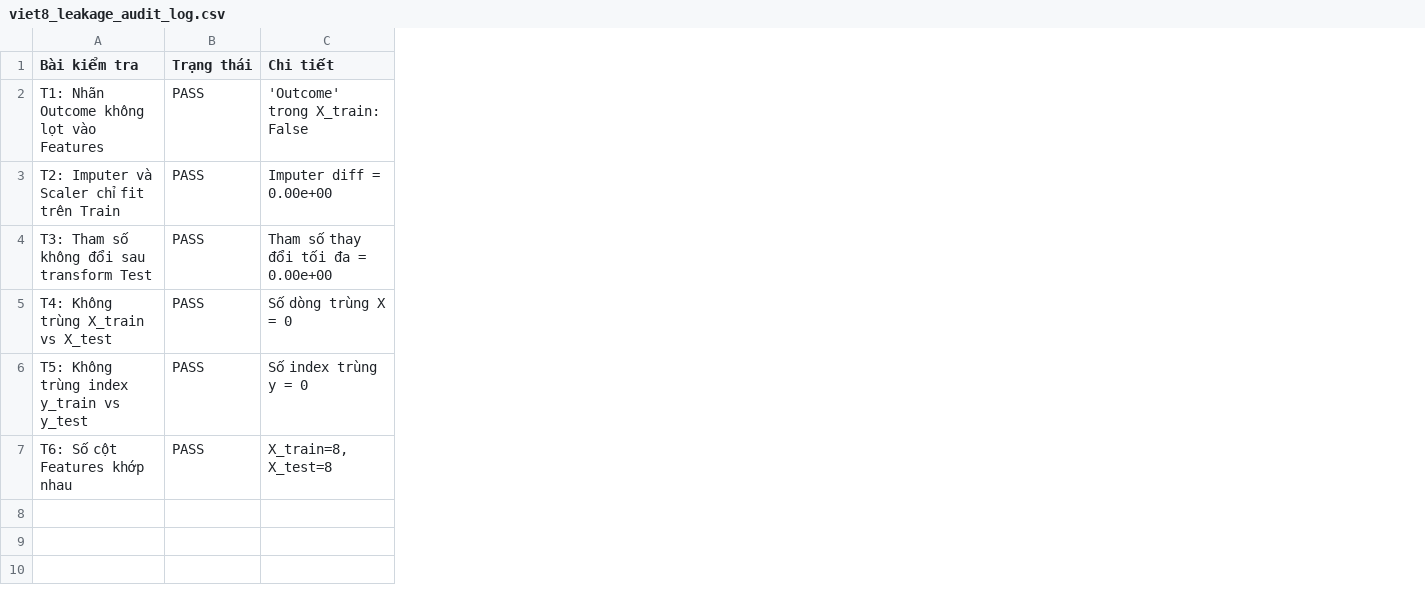
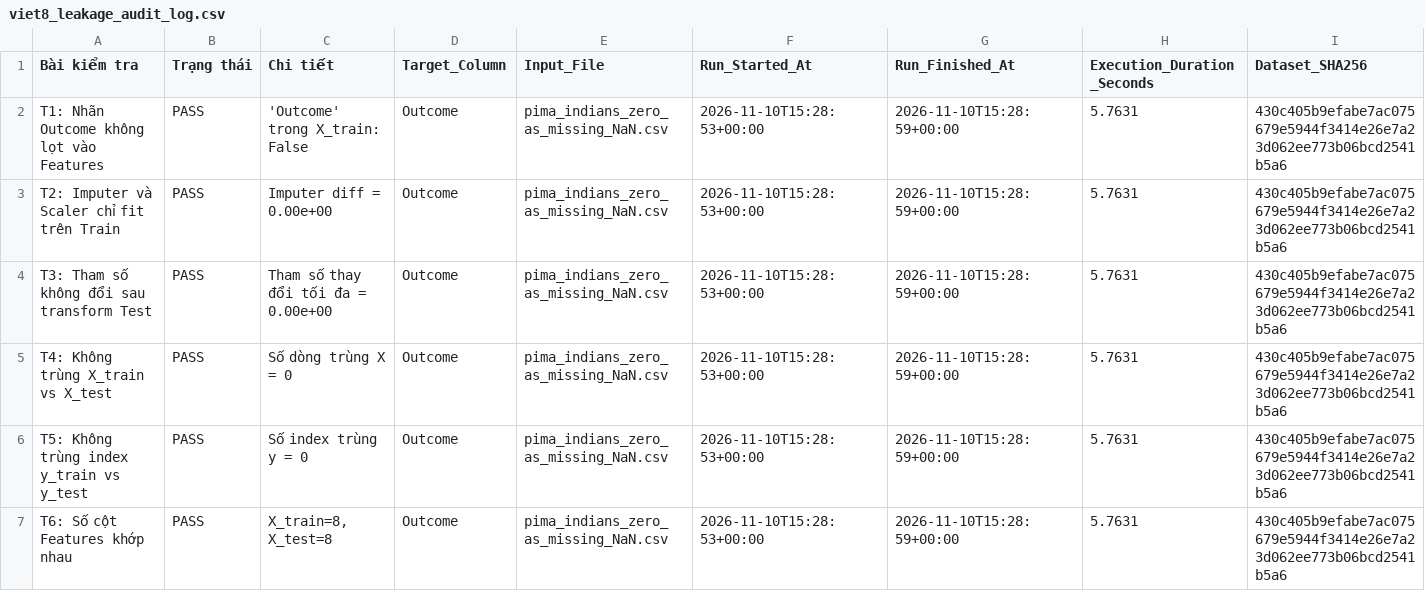
Before and after one commit to quoczai22/project_ck_machine_learning, a CSV file: viet8_leakage_audit_log.csv, drawn as a sheet; the diff names each change by its address in the sheet, - before the commit and + after, or states it on an @@ line.

Commit message:
Save Colab audit logs with verified SHA-256 and demo note

```diff
--- a/viet8_leakage_audit_log.csv
+++ b/viet8_leakage_audit_log.csv
+column D (Target_Column), rows 2-7: all Outcome
+column E (Input_File), rows 2-7: all pima_indians_zero_as_missing_NaN.csv
+column F (Run_Started_At), rows 2-7: all 2026-11-10T15:28:53+00:00
+column G (Run_Finished_At), rows 2-7: all 2026-11-10T15:28:59+00:00
+column H (Execution_Duration_Seconds), rows 2-7: all 5.7631
+column I (Dataset_SHA256), rows 2-7: all 430c405b9efabe7ac075679e5944f3414e26e7a23d062ee773b06bcd2541b5a6
```
Also changed, not shown: Tien_Xu_Li/Viec_6/viet6_tom_tat_ket_qua.csv, Tien_Xu_Li/Viec_7/viet7_audit_log_12_tests.csv, 4 other files.
